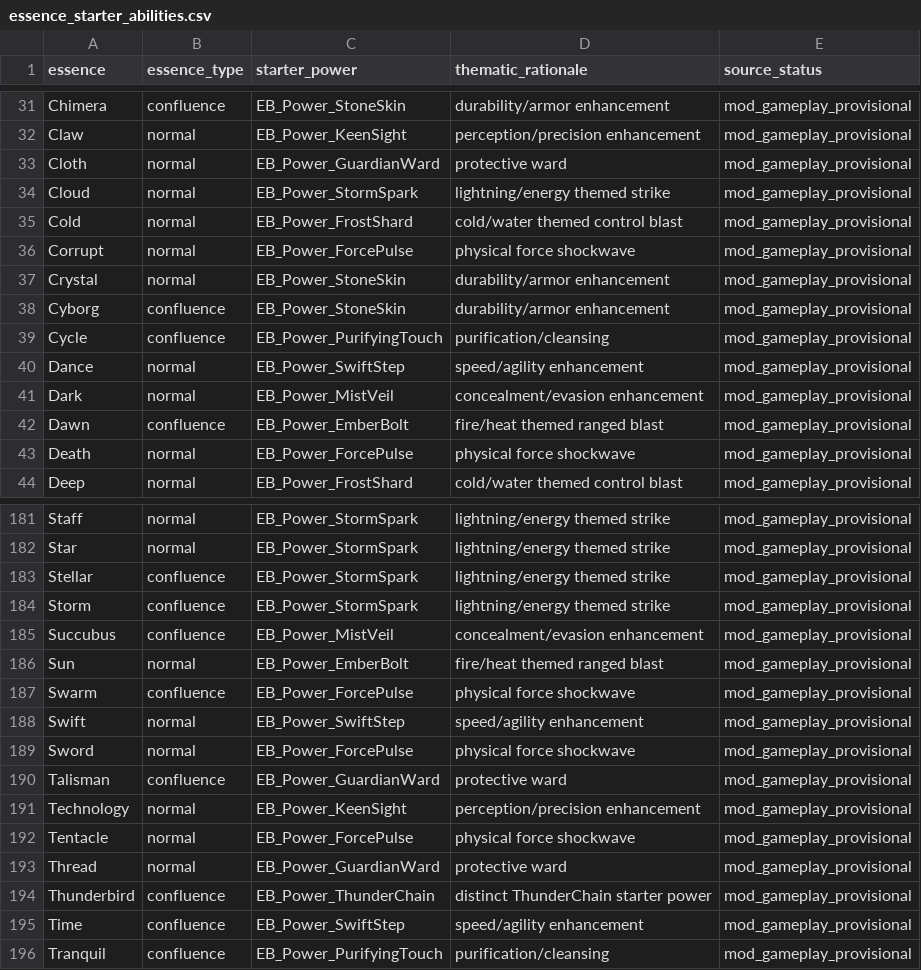
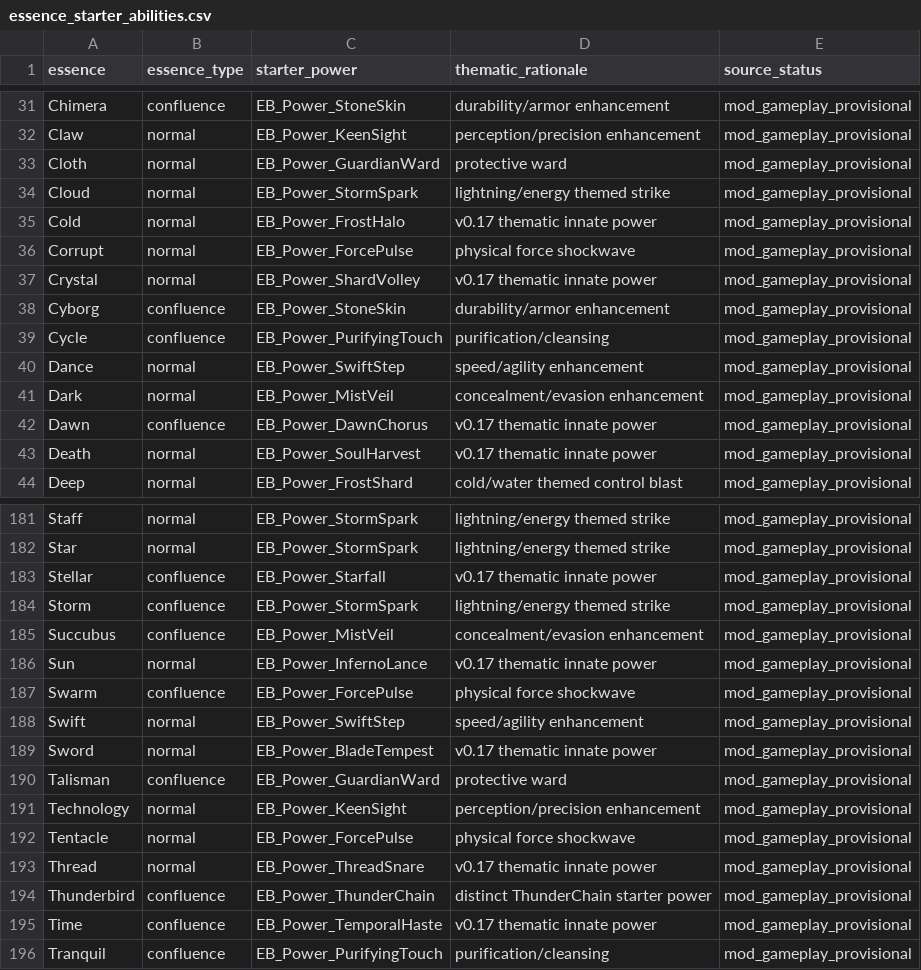
Before and after one commit to Zykinander/He-Who-fights-with-monsters-LITRPG-Rimworld-MOd, a CSV file: Data/essence_starter_abilities.csv, drawn as a sheet; only a part is shown, gaps mark what is left out; the diff covers the shown part only.

```diff
--- a/Data/essence_starter_abilities.csv
+++ b/Data/essence_starter_abilities.csv
@@ -34,5 +34,5 @@ Cloth,normal,EB_Power_GuardianWard,protective ward,mod_gameplay_provisional
 Cloud,normal,EB_Power_StormSpark,lightning/energy themed strike,mod_gameplay_provisional
-Cold,normal,EB_Power_FrostShard,cold/water themed control blast,mod_gameplay_provisional
+Cold,normal,EB_Power_FrostHalo,v0.17 thematic innate power,mod_gameplay_provisional
 Corrupt,normal,EB_Power_ForcePulse,physical force shockwave,mod_gameplay_provisional
-Crystal,normal,EB_Power_StoneSkin,durability/armor enhancement,mod_gameplay_provisional
+Crystal,normal,EB_Power_ShardVolley,v0.17 thematic innate power,mod_gameplay_provisional
 Cyborg,confluence,EB_Power_StoneSkin,durability/armor enhancement,mod_gameplay_provisional
@@ -41,4 +41,4 @@ Dance,normal,EB_Power_SwiftStep,speed/agility enhancement,mod_gameplay_provision
 Dark,normal,EB_Power_MistVeil,concealment/evasion enhancement,mod_gameplay_provisional
-Dawn,confluence,EB_Power_EmberBolt,fire/heat themed ranged blast,mod_gameplay_provisional
-Death,normal,EB_Power_ForcePulse,physical force shockwave,mod_gameplay_provisional
+Dawn,confluence,EB_Power_DawnChorus,v0.17 thematic innate power,mod_gameplay_provisional
+Death,normal,EB_Power_SoulHarvest,v0.17 thematic innate power,mod_gameplay_provisional
 Deep,normal,EB_Power_FrostShard,cold/water themed control blast,mod_gameplay_provisional
@@ -182,9 +182,9 @@ Staff,normal,EB_Power_StormSpark,lightning/energy themed strike,mod_gameplay_pro
 Star,normal,EB_Power_StormSpark,lightning/energy themed strike,mod_gameplay_provisional
-Stellar,confluence,EB_Power_StormSpark,lightning/energy themed strike,mod_gameplay_provisional
+Stellar,confluence,EB_Power_Starfall,v0.17 thematic innate power,mod_gameplay_provisional
 Storm,confluence,EB_Power_StormSpark,lightning/energy themed strike,mod_gameplay_provisional
 Succubus,confluence,EB_Power_MistVeil,concealment/evasion enhancement,mod_gameplay_provisional
-Sun,normal,EB_Power_EmberBolt,fire/heat themed ranged blast,mod_gameplay_provisional
+Sun,normal,EB_Power_InfernoLance,v0.17 thematic innate power,mod_gameplay_provisional
 Swarm,confluence,EB_Power_ForcePulse,physical force shockwave,mod_gameplay_provisional
 Swift,normal,EB_Power_SwiftStep,speed/agility enhancement,mod_gameplay_provisional
-Sword,normal,EB_Power_ForcePulse,physical force shockwave,mod_gameplay_provisional
+Sword,normal,EB_Power_BladeTempest,v0.17 thematic innate power,mod_gameplay_provisional
 Talisman,confluence,EB_Power_GuardianWard,protective ward,mod_gameplay_provisional
@@ -192,5 +192,5 @@ Technology,normal,EB_Power_KeenSight,perception/precision enhancement,mod_gamepl
 Tentacle,normal,EB_Power_ForcePulse,physical force shockwave,mod_gameplay_provisional
-Thread,normal,EB_Power_GuardianWard,protective ward,mod_gameplay_provisional
+Thread,normal,EB_Power_ThreadSnare,v0.17 thematic innate power,mod_gameplay_provisional
 Thunderbird,confluence,EB_Power_ThunderChain,distinct ThunderChain starter power,mod_gameplay_provisional
-Time,confluence,EB_Power_SwiftStep,speed/agility enhancement,mod_gameplay_provisional
+Time,confluence,EB_Power_TemporalHaste,v0.17 thematic innate power,mod_gameplay_provisional
 Tranquil,confluence,EB_Power_PurifyingTouch,purification/cleansing,mod_gameplay_provisional
```
Also changed, not shown: 34 edited cells elsewhere in this file, Data/essence_powers.csv, 4 other files.
